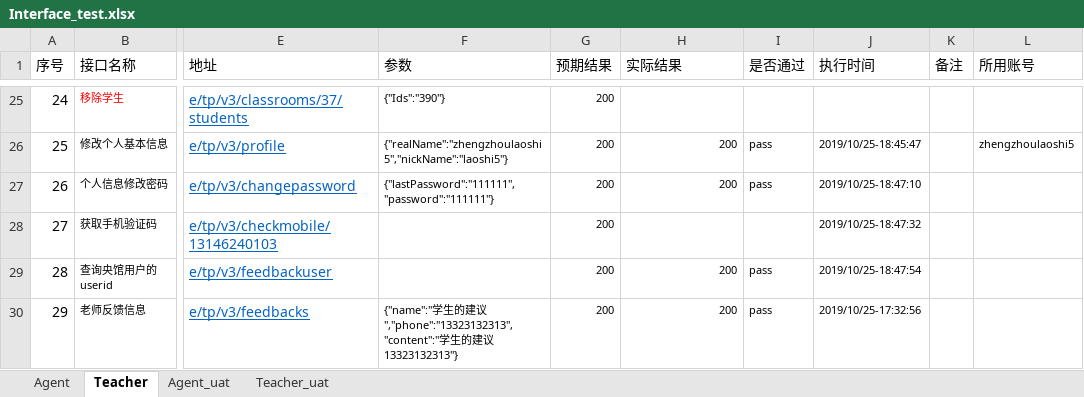
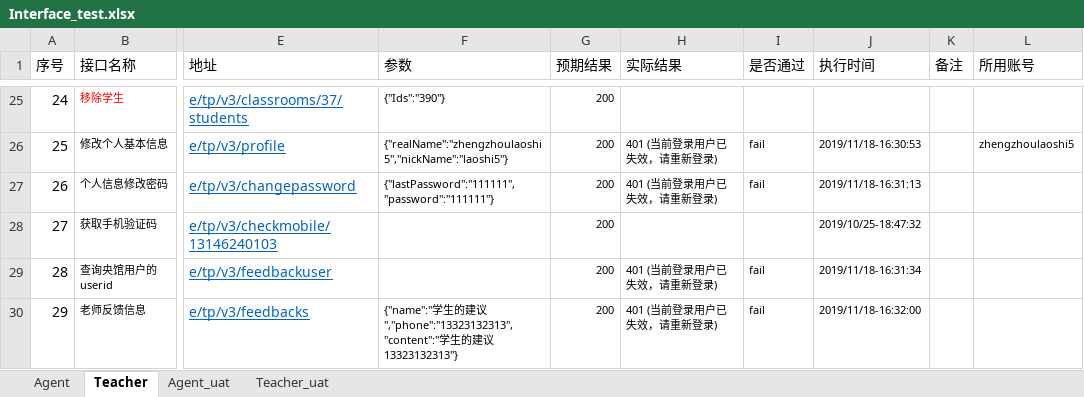
Before and after one commit to dydy061951/MME-Interface, an Excel workbook: data/Interface_test.xlsx, sheet Teacher, drawn as a sheet; only a part is shown, gaps mark what is left out; values as stored, in another font and other column widths than the file's, no borders; the diff covers the shown part only; the diff names each change by its address in the sheet, - before the commit and + after, or states it on an @@ line.

```diff
--- a/data/Interface_test.xlsx (sheet Teacher)
+++ b/data/Interface_test.xlsx (sheet Teacher)
-H26:H27 (实际结果): 200
+H26:H27 (实际结果): 401 (当前登录用户已失效，请重新登录)
-I26:I27 (是否通过): pass
+I26:I27 (是否通过): fail
-J26 (执行时间): 2019/10/25-18:45:47
+J26 (执行时间): 2019/11/18-16:30:53
-J27 (执行时间): 2019/10/25-18:47:10
+J27 (执行时间): 2019/11/18-16:31:13
-H29:H30 (实际结果): 200
+H29:H30 (实际结果): 401 (当前登录用户已失效，请重新登录)
-I29:I30 (是否通过): pass
+I29:I30 (是否通过): fail
-J29 (执行时间): 2019/10/25-18:47:54
+J29 (执行时间): 2019/11/18-16:31:34
-J30 (执行时间): 2019/10/25-17:32:56
+J30 (执行时间): 2019/11/18-16:32:00
```
Also changed, not shown: 63 edited cells elsewhere in this sheet, sheet Agent, sheet Teacher_uat, sheet Agent_uat, 26 other files.
